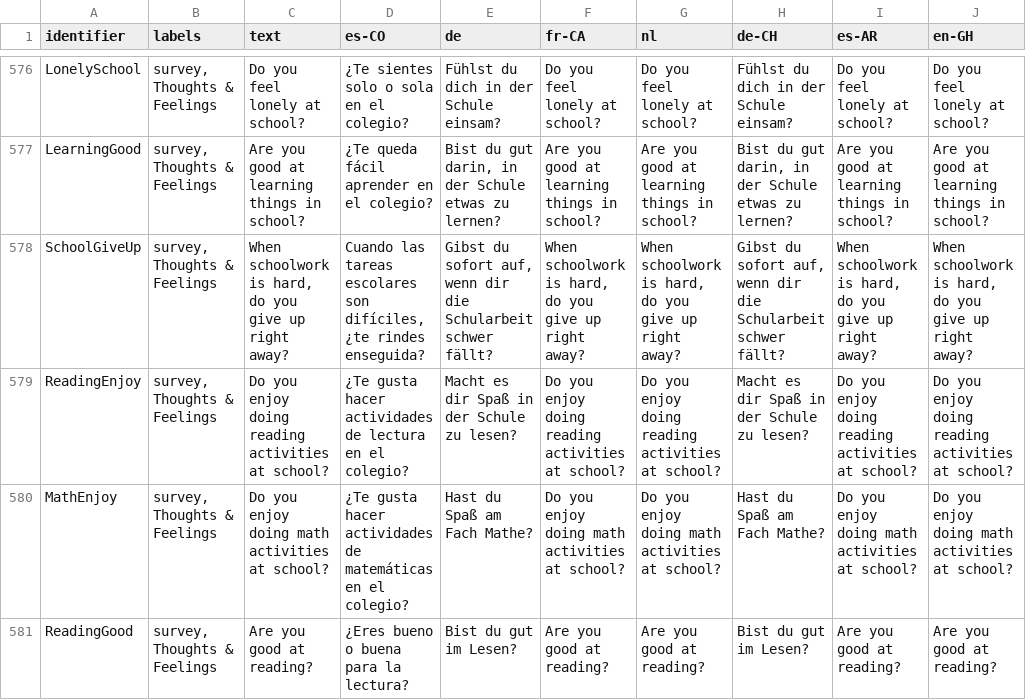
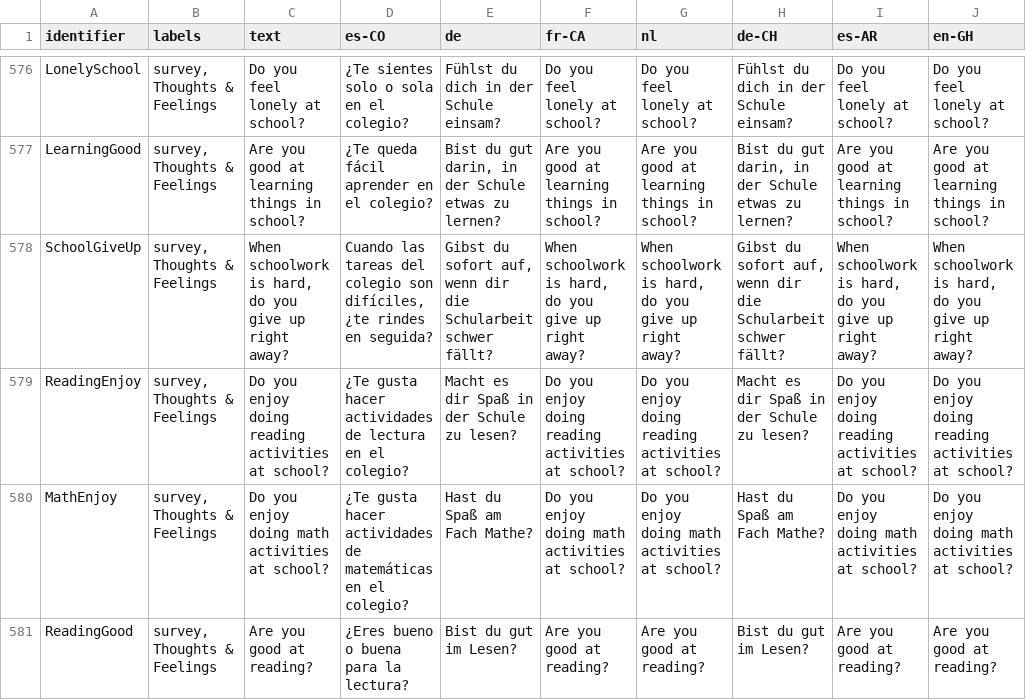
Before and after one commit to levante-framework/levante_translations, a CSV file: translations/itembank/item-bank-translations.csv, drawn as a sheet; only a part is shown, gaps mark what is left out; the diff names each change by its address in the sheet, - before the commit and + after, or states it on an @@ line.

Commit message:
New translations translations/itembank/item-bank-translations.csv (bundle: 28)

```diff
--- a/translations/itembank/item-bank-translations.csv
+++ b/translations/itembank/item-bank-translations.csv
-D578 (es-CO): …las tareas escolares son difíciles, ¿te rindes enseguida?
+D578 (es-CO): …las tareas del colegio son difíciles, ¿te rindes en seguida?
```
